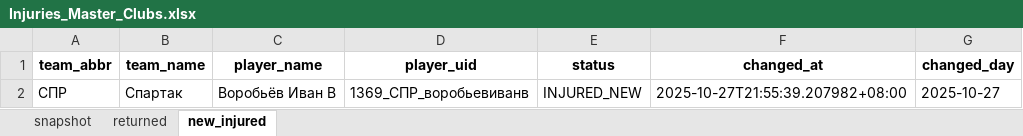
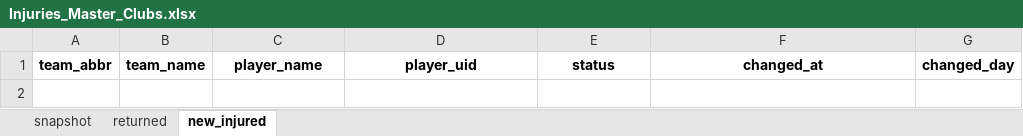
Before and after one commit to GG-Andrew/khl-cloud-results, an Excel workbook: khl/Injuries_Master_Clubs.xlsx, sheet new_injured, drawn as a sheet; values as stored, in another font and other column widths than the file's, no borders; the diff names each change by its address in the sheet, - before the commit and + after, or states it on an @@ line.

```diff
--- a/khl/Injuries_Master_Clubs.xlsx (sheet new_injured)
+++ b/khl/Injuries_Master_Clubs.xlsx (sheet new_injured)
-row 2: СПР | Спартак | Воробьёв Иван В | 1369_СПР_воробьевиванв | INJURED_NEW | 2025-10-27T21:55:39.207982+08:00 | 2025-10-27
```
Also changed, not shown: sheet snapshot, khl/khl_players_stats_1369.xlsx, khl/khl_referees_stats_1369.xlsx, 4 other files.
